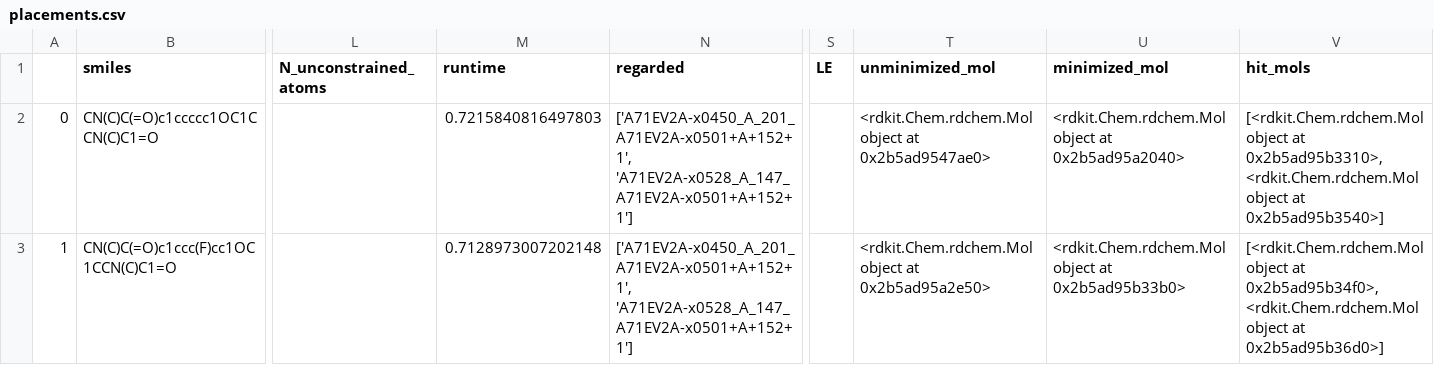
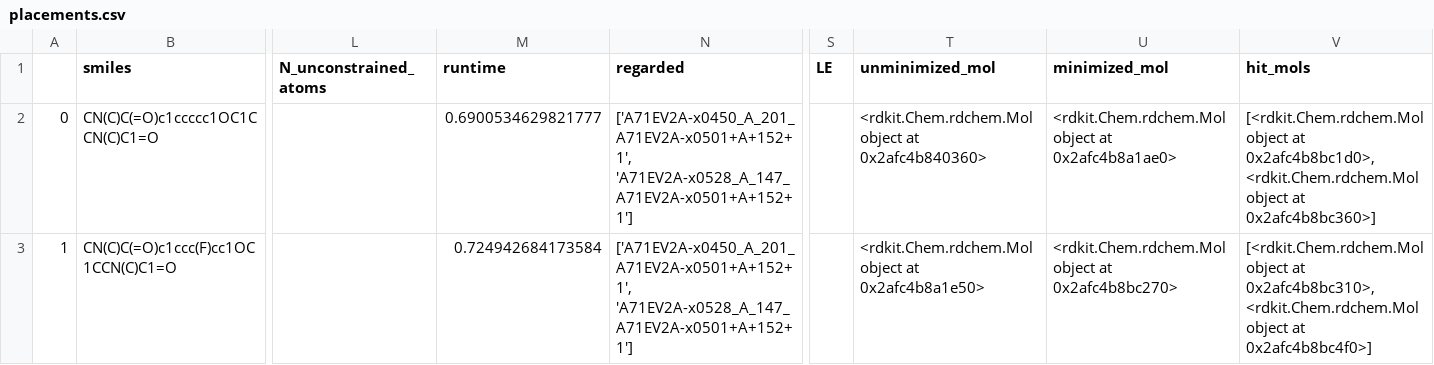
Before and after one commit to kate-fie/EV-A71-2A-syndirella-run, a CSV file: test_placement/placements.csv, drawn as a sheet; only a part is shown, gaps mark what is left out; the diff names each change by its address in the sheet, - before the commit and + after, or states it on an @@ line.

```diff
--- a/test_placement/placements.csv
+++ b/test_placement/placements.csv
-M2 (runtime): 0.7215840816497803
+M2 (runtime): 0.6900534629821777
-T2 (unminimized_mol): …object at 0x2b5ad9547ae0>
+T2 (unminimized_mol): …object at 0x2afc4b840360>
-U2 (minimized_mol): …object at 0x2b5ad95a2040>
+U2 (minimized_mol): …object at 0x2afc4b8a1ae0>
-V2 (hit_mols): …object at 0x2b5ad95b3310>, <rdkit.Chem.rdchem.Mol object at 0x2b5ad95b3540>]
+V2 (hit_mols): …object at 0x2afc4b8bc1d0>, <rdkit.Chem.rdchem.Mol object at 0x2afc4b8bc360>]
-M3 (runtime): 0.7128973007202148
+M3 (runtime): 0.724942684173584
-T3 (unminimized_mol): …object at 0x2b5ad95a2e50>
+T3 (unminimized_mol): …object at 0x2afc4b8a1e50>
-U3 (minimized_mol): …object at 0x2b5ad95b33b0>
+U3 (minimized_mol): …object at 0x2afc4b8bc270>
-V3 (hit_mols): …object at 0x2b5ad95b34f0>, <rdkit.Chem.rdchem.Mol object at 0x2b5ad95b36d0>]
+V3 (hit_mols): …object at 0x2afc4b8bc310>, <rdkit.Chem.rdchem.Mol object at 0x2afc4b8bc4f0>]
```
Also changed, not shown: 2 other files.
